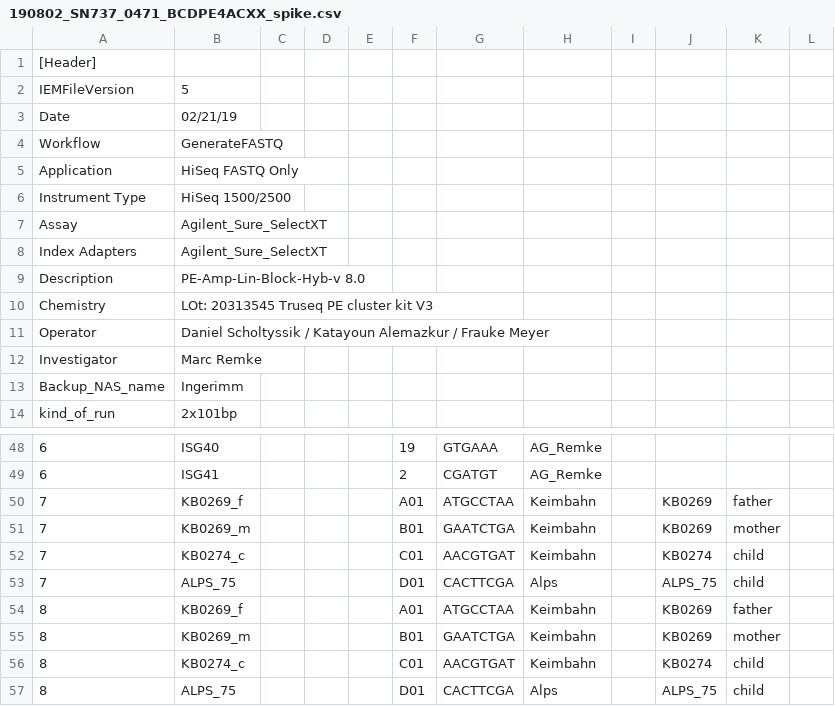
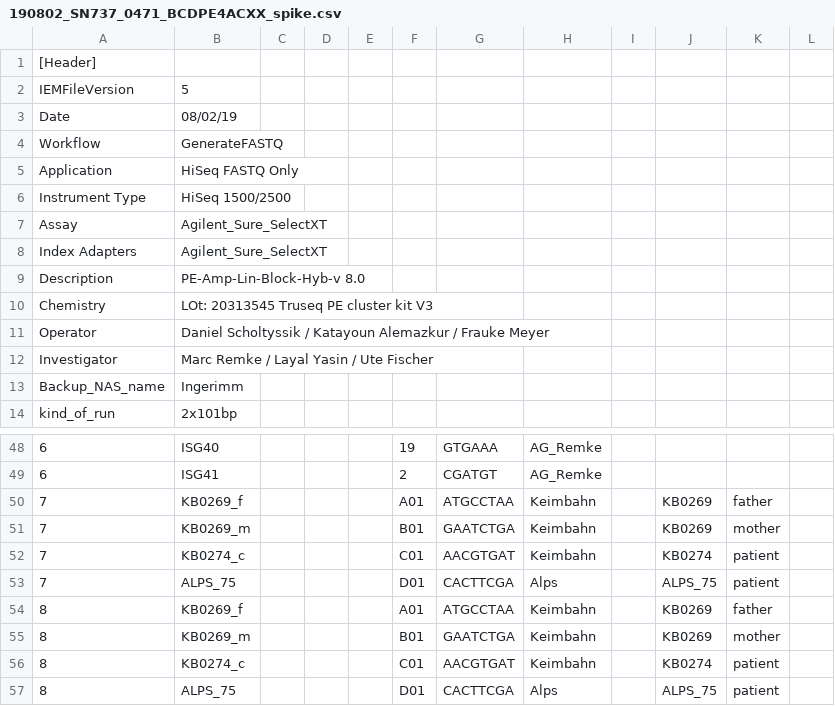
Before and after one commit to sjanssen2/spike, a CSV file: data/samplesheets/190802_SN737_0471_BCDPE4ACXX_spike.csv, drawn as a sheet; only a part is shown, gaps mark what is left out; the diff names each change by its address in the sheet, - before the commit and + after, or states it on an @@ line.

Commit message:
Update 190802_SN737_0471_BCDPE4ACXX_spike.csv

```diff
--- a/data/samplesheets/190802_SN737_0471_BCDPE4ACXX_spike.csv
+++ b/data/samplesheets/190802_SN737_0471_BCDPE4ACXX_spike.csv
-B3: 02/21/19
+B3: 08/02/19
-B12: Marc Remke
+B12: Marc Remke / Layal Yasin / Ute Fischer
-K52:K53: child
+K52:K53: patient
-K56:K57: child
+K56:K57: patient
```
